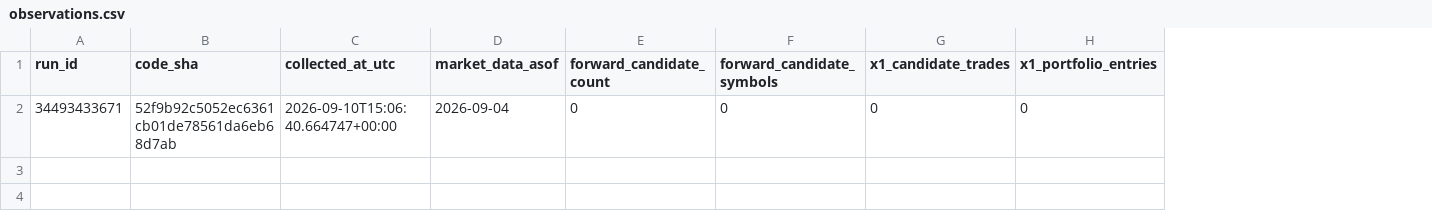
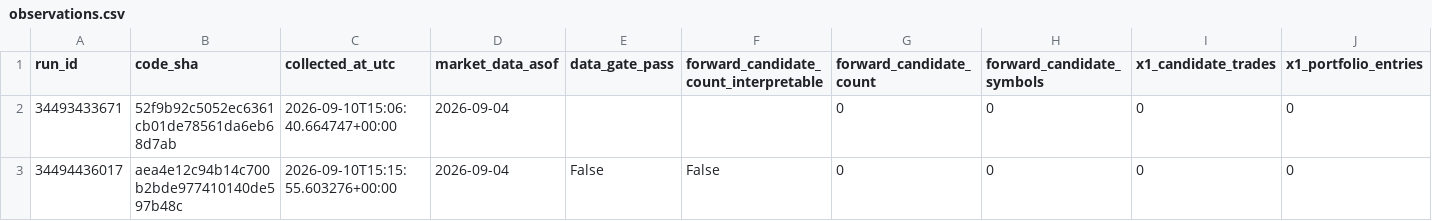
Before and after one commit to azharmz/ussy-canslim-core, a CSV file: evidence/fwd1/observations.csv, drawn as a sheet; only a part is shown; rows hold the shown columns only; the diff names each change by its address in the sheet, - before the commit and + after, or states it on an @@ line.

```diff
--- a/evidence/fwd1/observations.csv
+++ b/evidence/fwd1/observations.csv
+column E (data_gate_pass), empty
+column F, row 1: forward_candidate_count_interpretable
+row 3: 34494436017 | aea4e12c94b14c700b2bde977410140de597b48c | 2026-09-10T15:15:55.603276+00:00 | 2026-09-04 | False | False | 0 | 0 | 0 | 0
```
Also changed, not shown: 1 other file.
